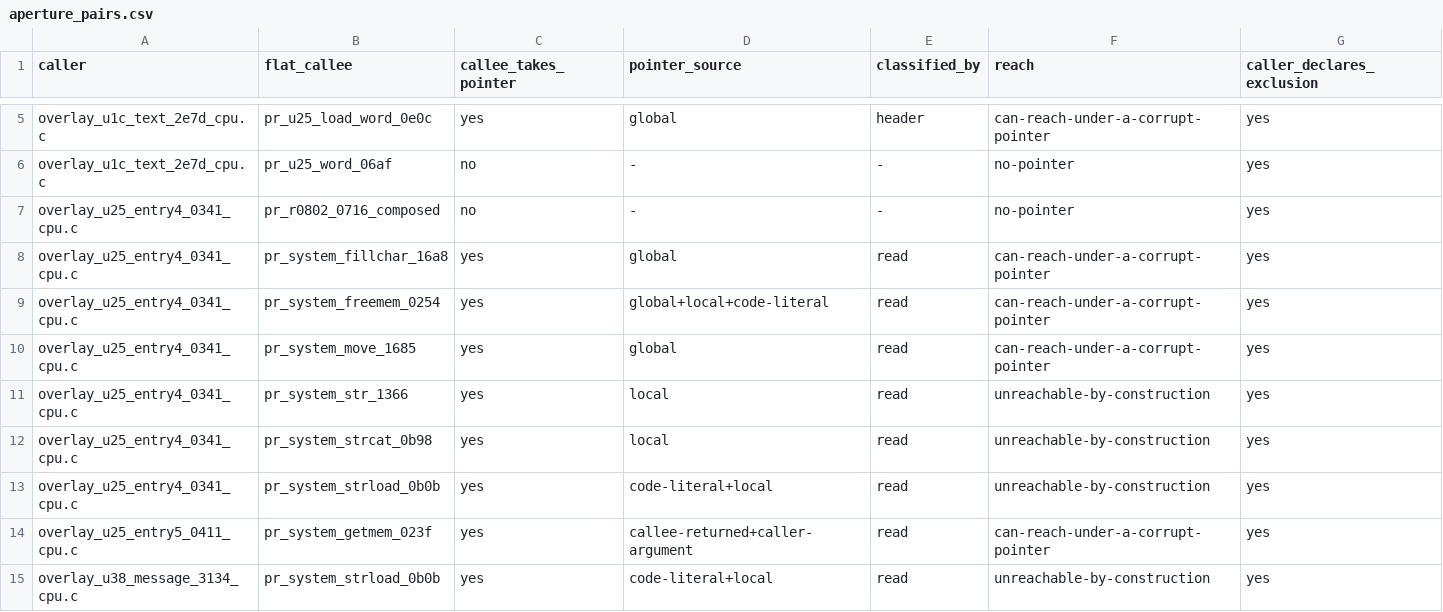
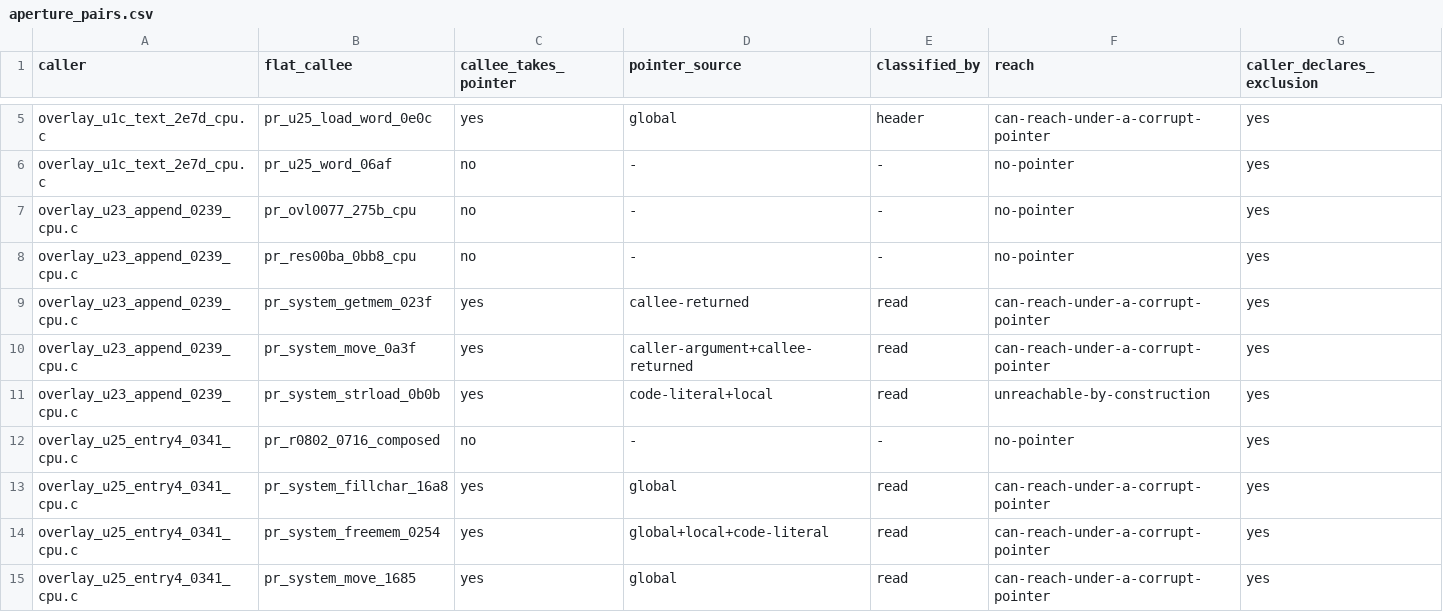
Before and after one commit to huntergdavis/poolrad-decomp, a CSV file: docs/re/aperture_pairs.csv, drawn as a sheet; only a part is shown, gaps mark what is left out; the shorter side is filled out with more unchanged rows.

```diff
--- a/docs/re/aperture_pairs.csv
+++ b/docs/re/aperture_pairs.csv
@@ -6,2 +6,7 @@ overlay_u1c_text_2e7d_cpu.c,pr_u25_load_word_0e0c,yes,global,header,can-reach-un
 overlay_u1c_text_2e7d_cpu.c,pr_u25_word_06af,no,-,-,no-pointer,yes
+overlay_u23_append_0239_cpu.c,pr_ovl0077_275b_cpu,no,-,-,no-pointer,yes
+overlay_u23_append_0239_cpu.c,pr_res00ba_0bb8_cpu,no,-,-,no-pointer,yes
+overlay_u23_append_0239_cpu.c,pr_system_getmem_023f,yes,callee-returned,read,can-reach-under-a-corrupt-pointer,yes
+overlay_u23_append_0239_cpu.c,pr_system_move_0a3f,yes,caller-argument+callee-returned,read,can-reach-under-a-corrupt-pointer,yes
+overlay_u23_append_0239_cpu.c,pr_system_strload_0b0b,yes,code-literal+local,read,unreachable-by-construction,yes
 overlay_u25_entry4_0341_cpu.c,pr_r0802_0716_composed,no,-,-,no-pointer,yes
```
Also changed, not shown: docs/re/aperture_observability.csv, 1 other file.
